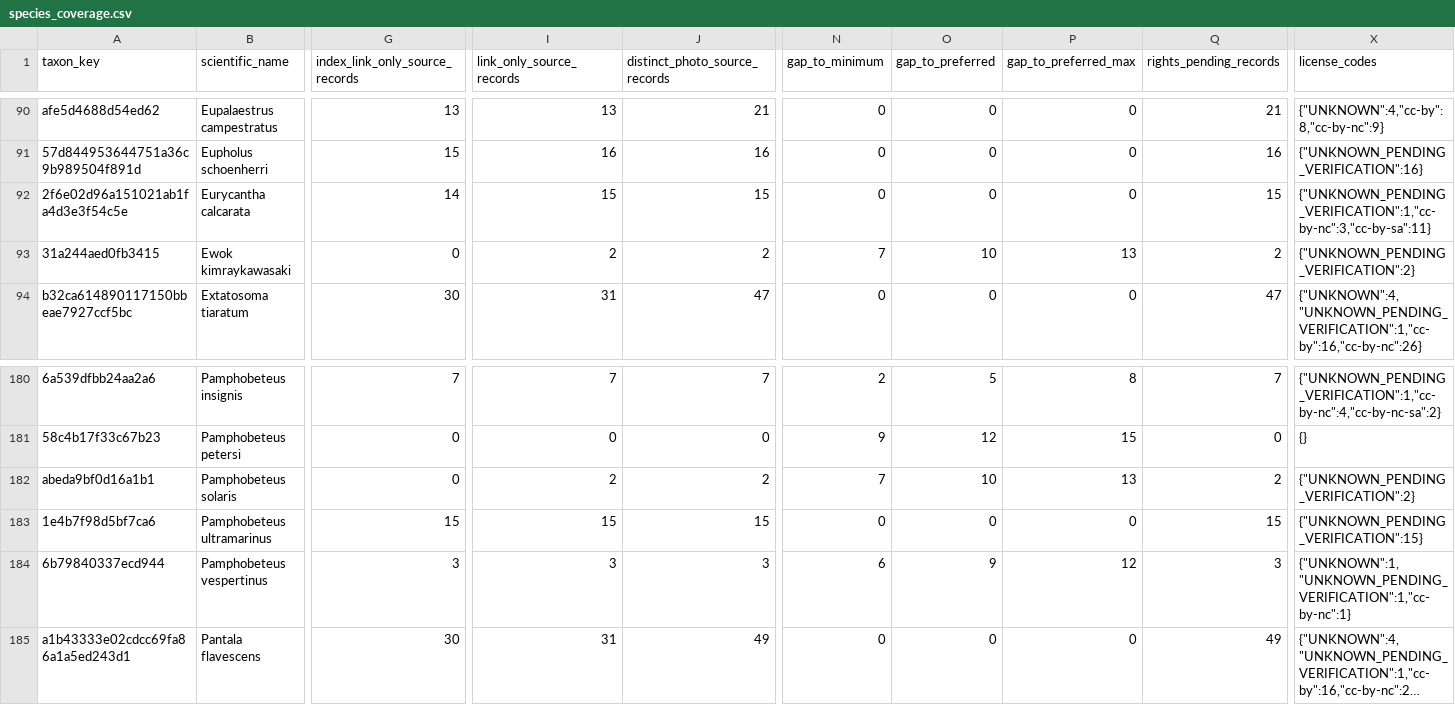
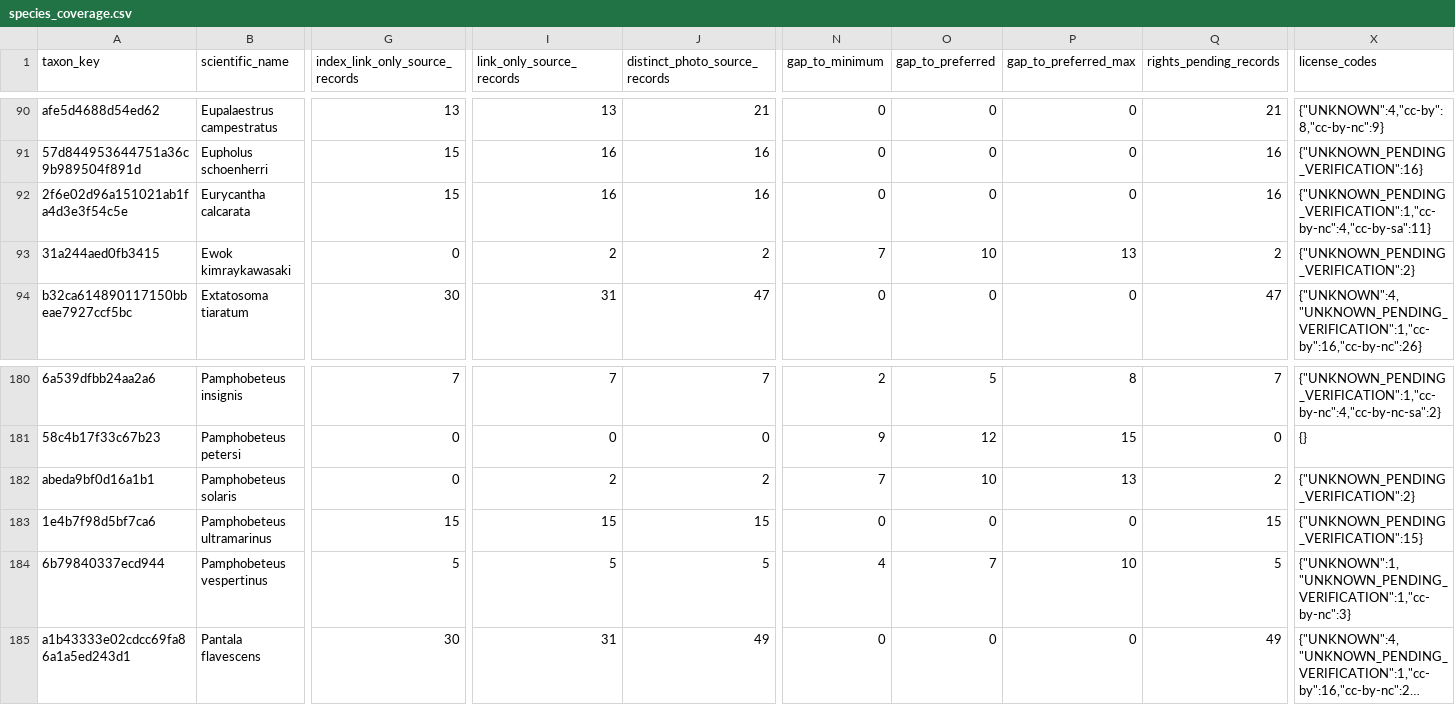
Before and after one commit to osullivanpaul55-cpu/VNMV1-SPECIMEN-RESEARCH, a CSV file: data/species_coverage.csv, drawn as a sheet; only a part is shown, gaps mark what is left out; long unchanged cells end in …; the diff names each change by its address in the sheet, - before the commit and + after, or states it on an @@ line.

```diff
--- a/data/species_coverage.csv
+++ b/data/species_coverage.csv
-G92 (index_link_only_source_records): 14
+G92 (index_link_only_source_records): 15
-I92 (link_only_source_records): 15
+I92 (link_only_source_records): 16
-J92 (distinct_photo_source_records): 15
+J92 (distinct_photo_source_records): 16
-Q92 (rights_pending_records): 15
+Q92 (rights_pending_records): 16
-X92 (license_codes): {"UNKNOWN_PENDING_VERIFICATION":1,"cc-by-nc":3,"cc-by-sa":11}
+X92 (license_codes): {"UNKNOWN_PENDING_VERIFICATION":1,"cc-by-nc":4,"cc-by-sa":11}
-G184 (index_link_only_source_records): 3
+G184 (index_link_only_source_records): 5
-I184 (link_only_source_records): 3
+I184 (link_only_source_records): 5
-J184 (distinct_photo_source_records): 3
+J184 (distinct_photo_source_records): 5
-N184 (gap_to_minimum): 6
+N184 (gap_to_minimum): 4
-O184 (gap_to_preferred): 9
+O184 (gap_to_preferred): 7
-P184 (gap_to_preferred_max): 12
+P184 (gap_to_preferred_max): 10
-Q184 (rights_pending_records): 3
+Q184 (rights_pending_records): 5
-X184 (license_codes): {"UNKNOWN":1,"UNKNOWN_PENDING_VERIFICATION":1,"cc-by-nc":1}
+X184 (license_codes): {"UNKNOWN":1,"UNKNOWN_PENDING_VERIFICATION":1,"cc-by-nc":3}
```
Also changed, not shown: 1 other file.
